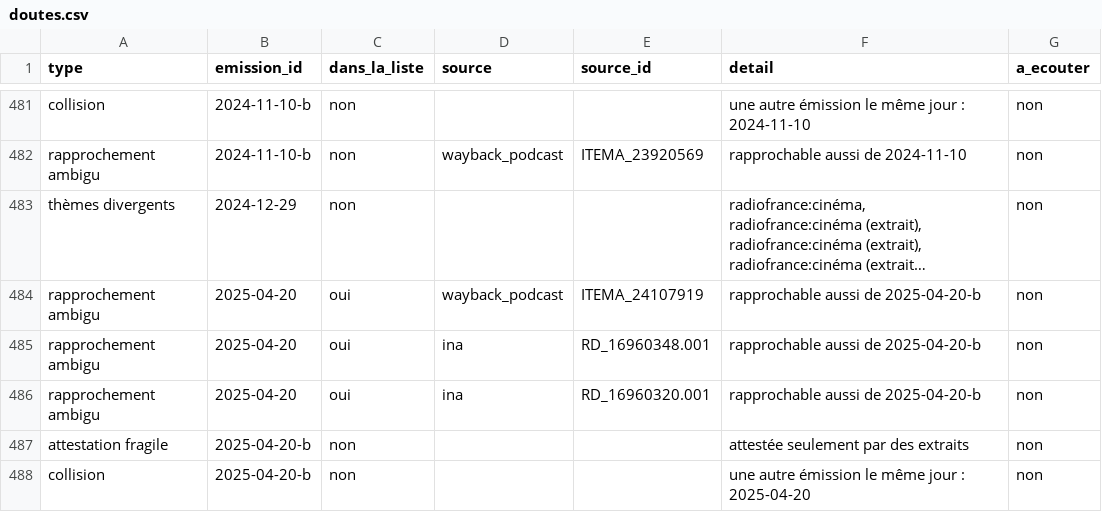
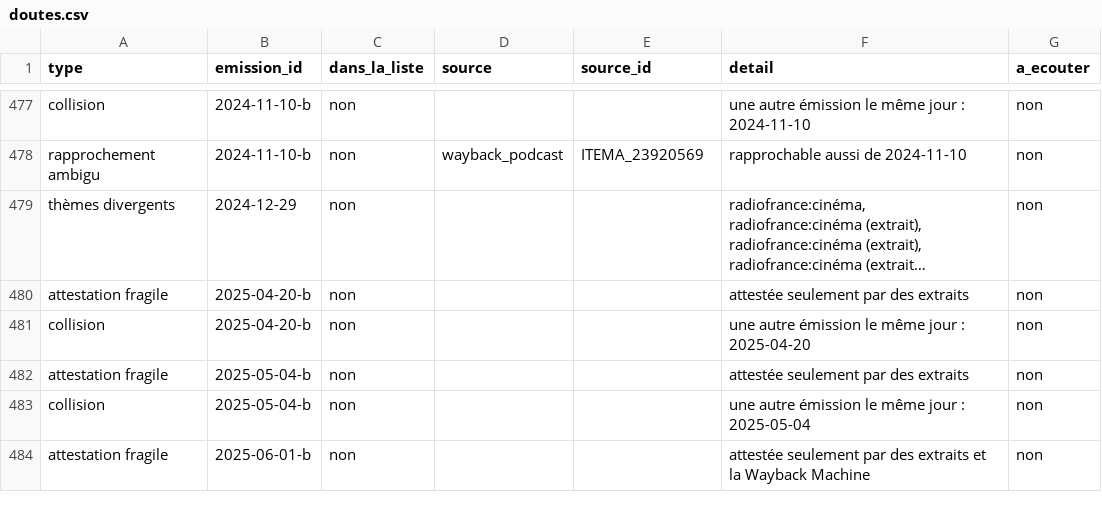
Before and after one commit to castorfou/lmelp-pap, a CSV file: data/processed/doutes.csv, drawn as a sheet; only a part is shown, gaps mark what is left out; the shorter side is filled out with more unchanged rows; long unchanged cells end in …; the diff covers the shown part only; the diff names each change by its address in the sheet, - before the commit and + after, or states it on an @@ line.

```diff
--- a/data/processed/doutes.csv
+++ b/data/processed/doutes.csv
-row 484: rapprochement ambigu | 2025-04-20 | oui | wayback_podcast | ITEMA_24107919 | rapprochable aussi de 2025-04-20-b | non
-row 485: rapprochement ambigu | 2025-04-20 | oui | ina | RD_16960348.001 | rapprochable aussi de 2025-04-20-b | non
-row 486: rapprochement ambigu | 2025-04-20 | oui | ina | RD_16960320.001 | rapprochable aussi de 2025-04-20-b | non
```
Also changed, not shown: 12 removed rows elsewhere in this file, data/processed/arbitrages.csv, data/processed/attestations.csv, 2 other files.
